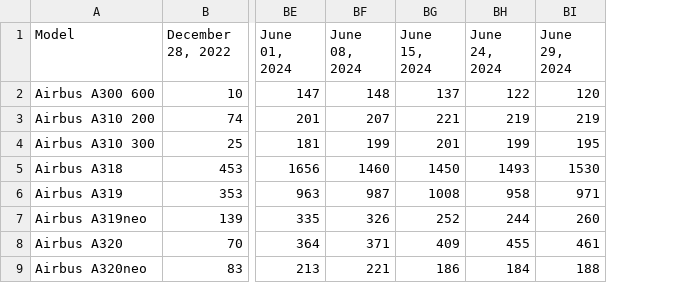
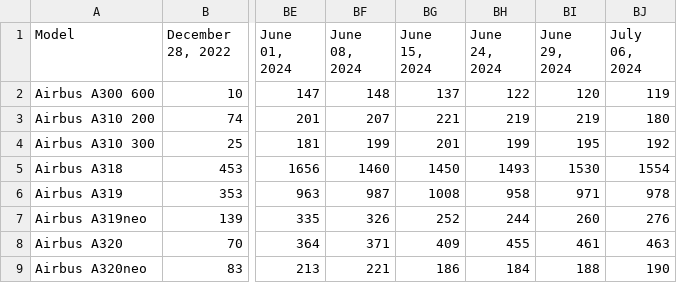
Before and after one commit to bertauchekurtis/flaskFleetTools, a TSV file: data/flourish/AC_Planes_Flourish_Data.tsv, drawn as a sheet; only a part is shown, gaps mark what is left out; the diff names each change by its address in the sheet, - before the commit and + after, or states it on an @@ line.

```diff
--- a/data/flourish/AC_Planes_Flourish_Data.tsv
+++ b/data/flourish/AC_Planes_Flourish_Data.tsv
+column BJ (July 06, 2024), rows 2-9: 119 | 180 | 192 | 1554 | 978 | 276 | 463 | 190
```
Also changed, not shown: 1 other file.
